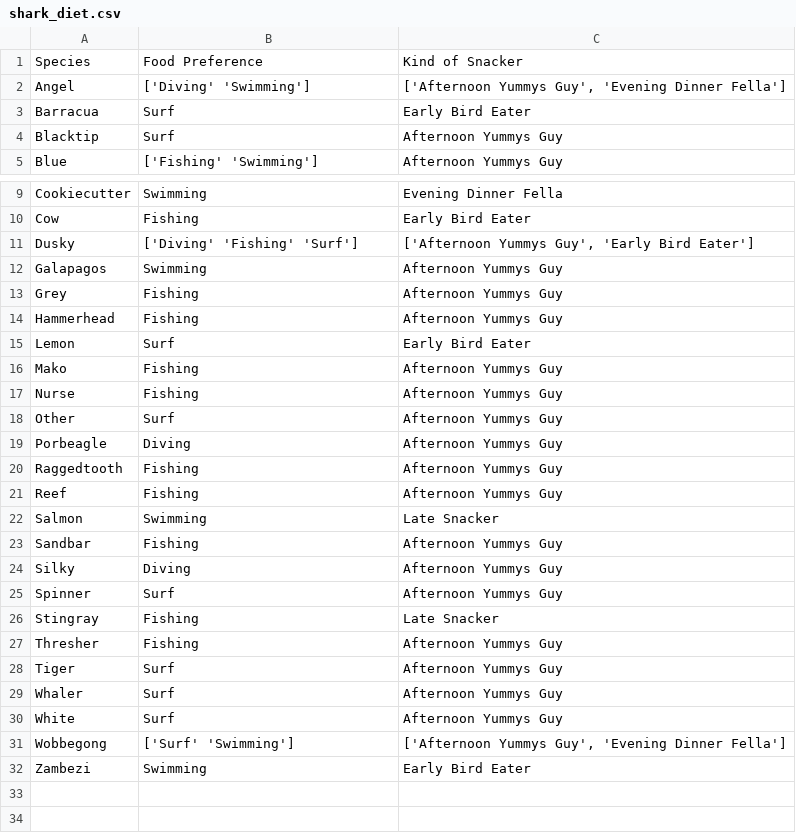
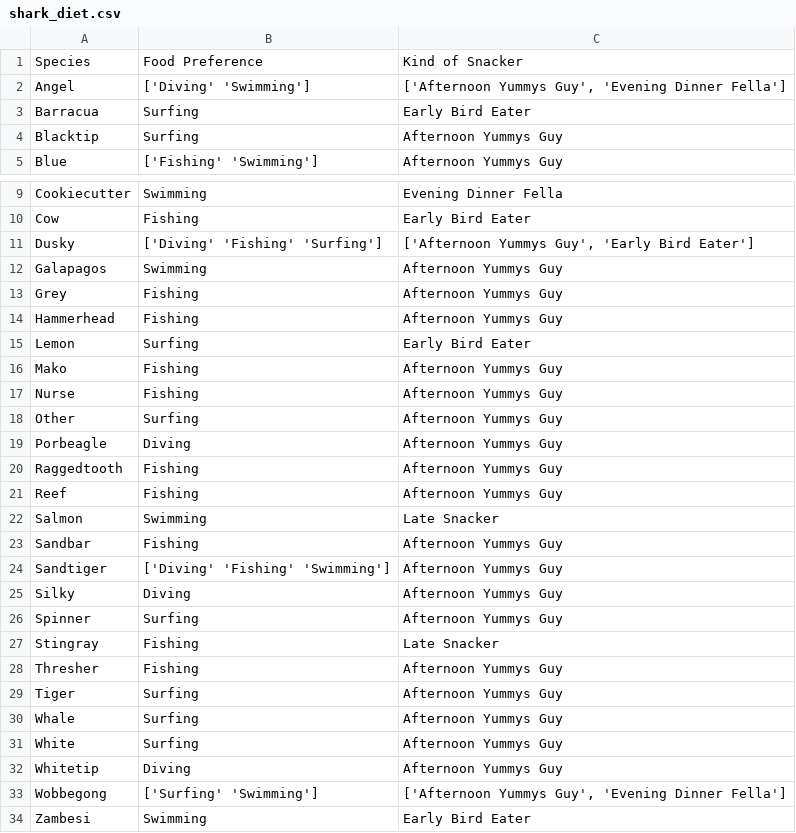
Before and after one commit to Kohkitos/data-cleaning-sharks, a CSV file: src/shark_diet.csv, drawn as a sheet; only a part is shown, gaps mark what is left out.

Commit message:
Shark diet program finished

```diff
--- a/src/shark_diet.csv
+++ b/src/shark_diet.csv
@@ -2,4 +2,4 @@ Species,Food Preference,Kind of Snacker
 Angel,['Diving' 'Swimming'],"['Afternoon Yummys Guy', 'Evening Dinner Fella']"
-Barracua,Surf,Early Bird Eater
-Blacktip,Surf,Afternoon Yummys Guy
+Barracua,Surfing,Early Bird Eater
+Blacktip,Surfing,Afternoon Yummys Guy
 Blue,['Fishing' 'Swimming'],Afternoon Yummys Guy
@@ -10,3 +10,3 @@ Cookiecutter,Swimming,Evening Dinner Fella
 Cow,Fishing,Early Bird Eater
-Dusky,['Diving' 'Fishing' 'Surf'],"['Afternoon Yummys Guy', 'Early Bird Eater']"
+Dusky,['Diving' 'Fishing' 'Surfing'],"['Afternoon Yummys Guy', 'Early Bird Eater']"
 Galapagos,Swimming,Afternoon Yummys Guy
@@ -14,6 +14,6 @@ Grey,Fishing,Afternoon Yummys Guy
 Hammerhead,Fishing,Afternoon Yummys Guy
-Lemon,Surf,Early Bird Eater
+Lemon,Surfing,Early Bird Eater
 Mako,Fishing,Afternoon Yummys Guy
 Nurse,Fishing,Afternoon Yummys Guy
-Other,Surf,Afternoon Yummys Guy
+Other,Surfing,Afternoon Yummys Guy
 Porbeagle,Diving,Afternoon Yummys Guy
@@ -23,10 +23,12 @@ Salmon,Swimming,Late Snacker
 Sandbar,Fishing,Afternoon Yummys Guy
+Sandtiger,['Diving' 'Fishing' 'Swimming'],Afternoon Yummys Guy
 Silky,Diving,Afternoon Yummys Guy
-Spinner,Surf,Afternoon Yummys Guy
+Spinner,Surfing,Afternoon Yummys Guy
 Stingray,Fishing,Late Snacker
 Thresher,Fishing,Afternoon Yummys Guy
-Tiger,Surf,Afternoon Yummys Guy
-Whaler,Surf,Afternoon Yummys Guy
-White,Surf,Afternoon Yummys Guy
-Wobbegong,['Surf' 'Swimming'],"['Afternoon Yummys Guy', 'Evening Dinner Fella']"
-Zambezi,Swimming,Early Bird Eater
+Tiger,Surfing,Afternoon Yummys Guy
+Whale,Surfing,Afternoon Yummys Guy
+White,Surfing,Afternoon Yummys Guy
+Whitetip,Diving,Afternoon Yummys Guy
+Wobbegong,['Surfing' 'Swimming'],"['Afternoon Yummys Guy', 'Evening Dinner Fella']"
+Zambesi,Swimming,Early Bird Eater
```
Also changed, not shown: 3 other files.
